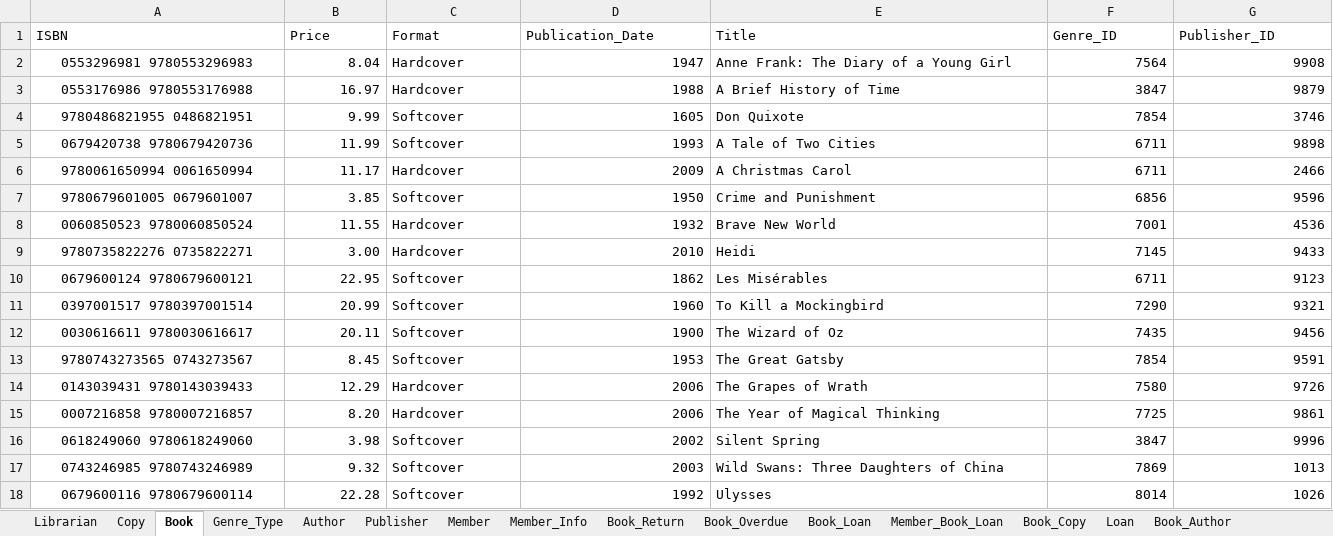
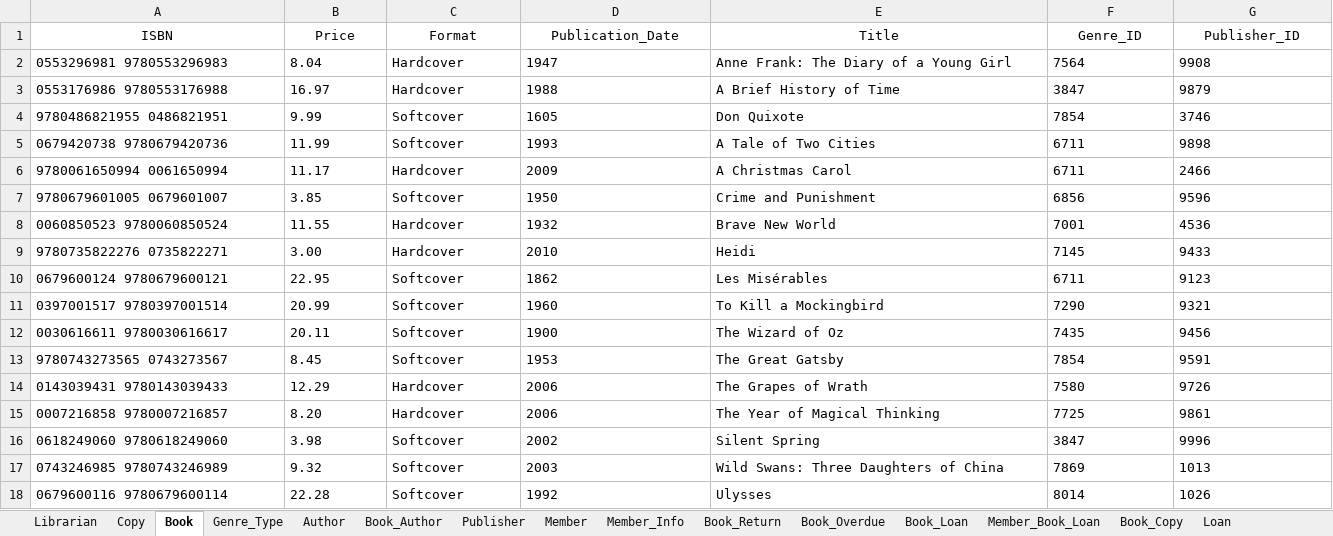
Before and after one commit to shivanidedhia/LibraryDatabaseSQL, an Excel workbook: Library Database - Data Entry.xlsx, sheet Book, drawn as a sheet; values as stored, in another font and other column widths than the file's, no borders; the diff names each change by its address in the sheet, - before the commit and + after, or states it on an @@ line.

```diff
--- a/Library Database - Data Entry.xlsx (sheet Book)
+++ b/Library Database - Data Entry.xlsx (sheet Book)
@@ sheet tab order changed: Librarian | Copy | Book | Genre_Type | Author | Book_Author | Publisher | Member | Member_Info | Book_Return | Book_Overdue | Book_Loan | Member_Book_Loan | Book_Copy | Loan @@
-A1:G1 alignment: left
+A1:G1 alignment: center
-A2:A18 alignment: center
+A2:A18 alignment: left
-B2:B18 alignment: right
+B2:B18 alignment: left
-D2:D18 alignment: right
+D2:D18 alignment: left
-F2:G18 alignment: right
+F2:G18 alignment: left
```
Also changed, not shown: sheet Copy, sheet Librarian, sheet Genre_Type, sheet Book_Copy, sheet Loan, sheet Member_Book_Loan.
